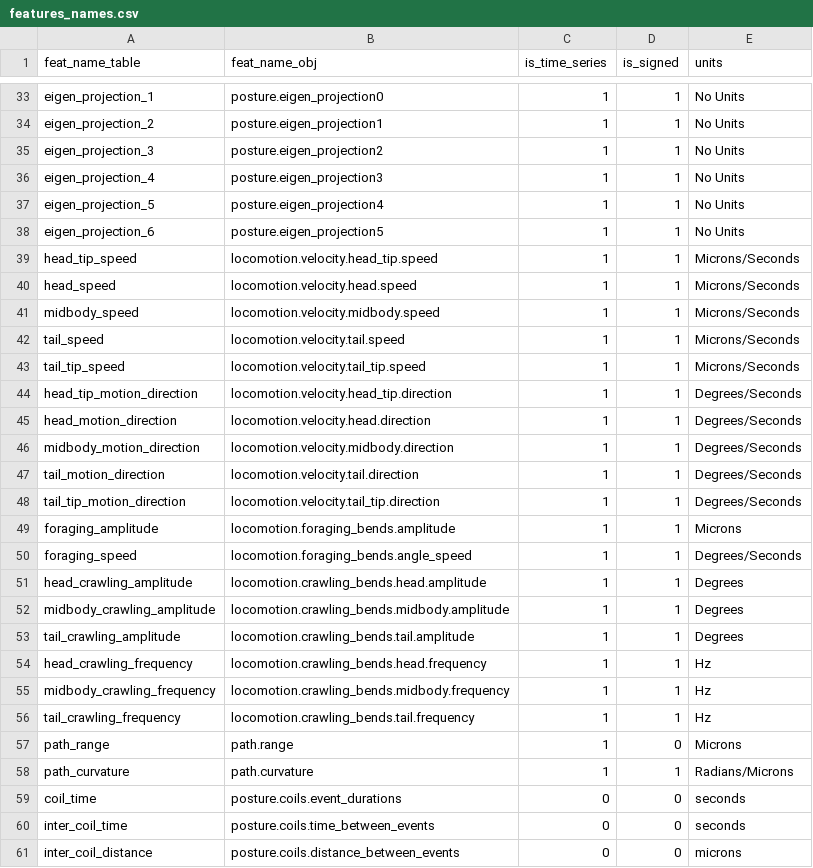
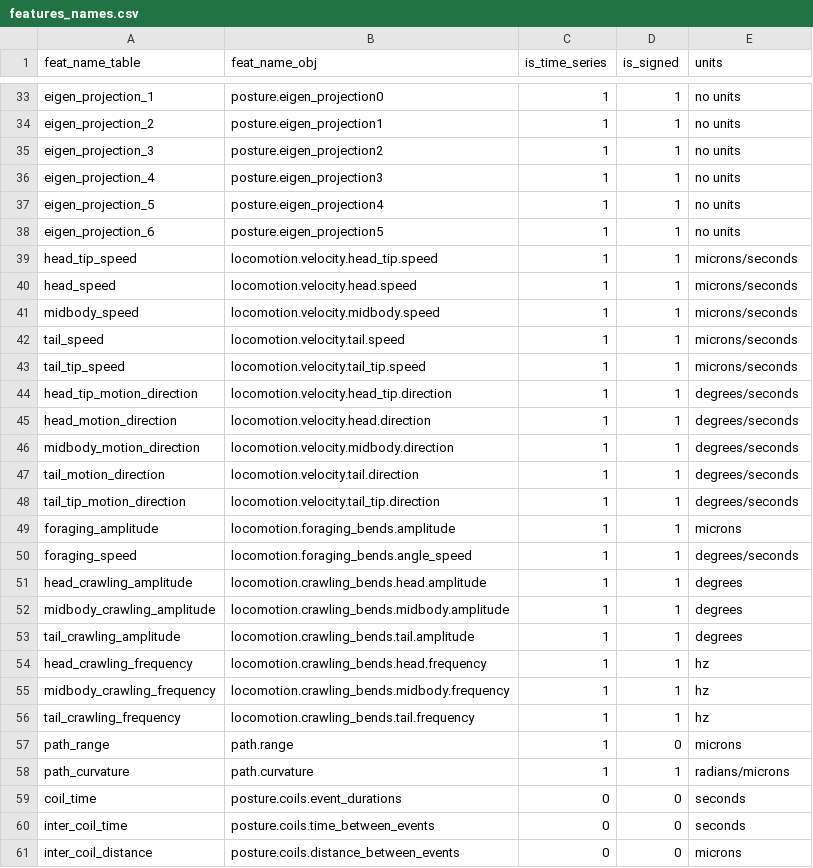
Before and after one commit to ver228/tierpsy-tracker, a CSV file: MWTracker/featuresAnalysis/features_names.csv, drawn as a sheet; only a part is shown, gaps mark what is left out; the diff covers the shown part only; the diff names each change by its address in the sheet, - before the commit and + after, or states it on an @@ line.

```diff
--- a/MWTracker/featuresAnalysis/features_names.csv
+++ b/MWTracker/featuresAnalysis/features_names.csv
-E33:E38 (units): No Units
+E33:E38 (units): no units
-E39:E43 (units): Microns/Seconds
+E39:E43 (units): microns/seconds
-E44:E48 (units): Degrees/Seconds
+E44:E48 (units): degrees/seconds
-E49 (units): Microns
+E49 (units): microns
-E50 (units): Degrees/Seconds
+E50 (units): degrees/seconds
-E51:E53 (units): Degrees
+E51:E53 (units): degrees
-E54:E56 (units): Hz
+E54:E56 (units): hz
-E57 (units): Microns
+E57 (units): microns
-E58 (units): Radians/Microns
+E58 (units): radians/microns
```
Also changed, not shown: 33 edited cells elsewhere in this file, 27 other files.
